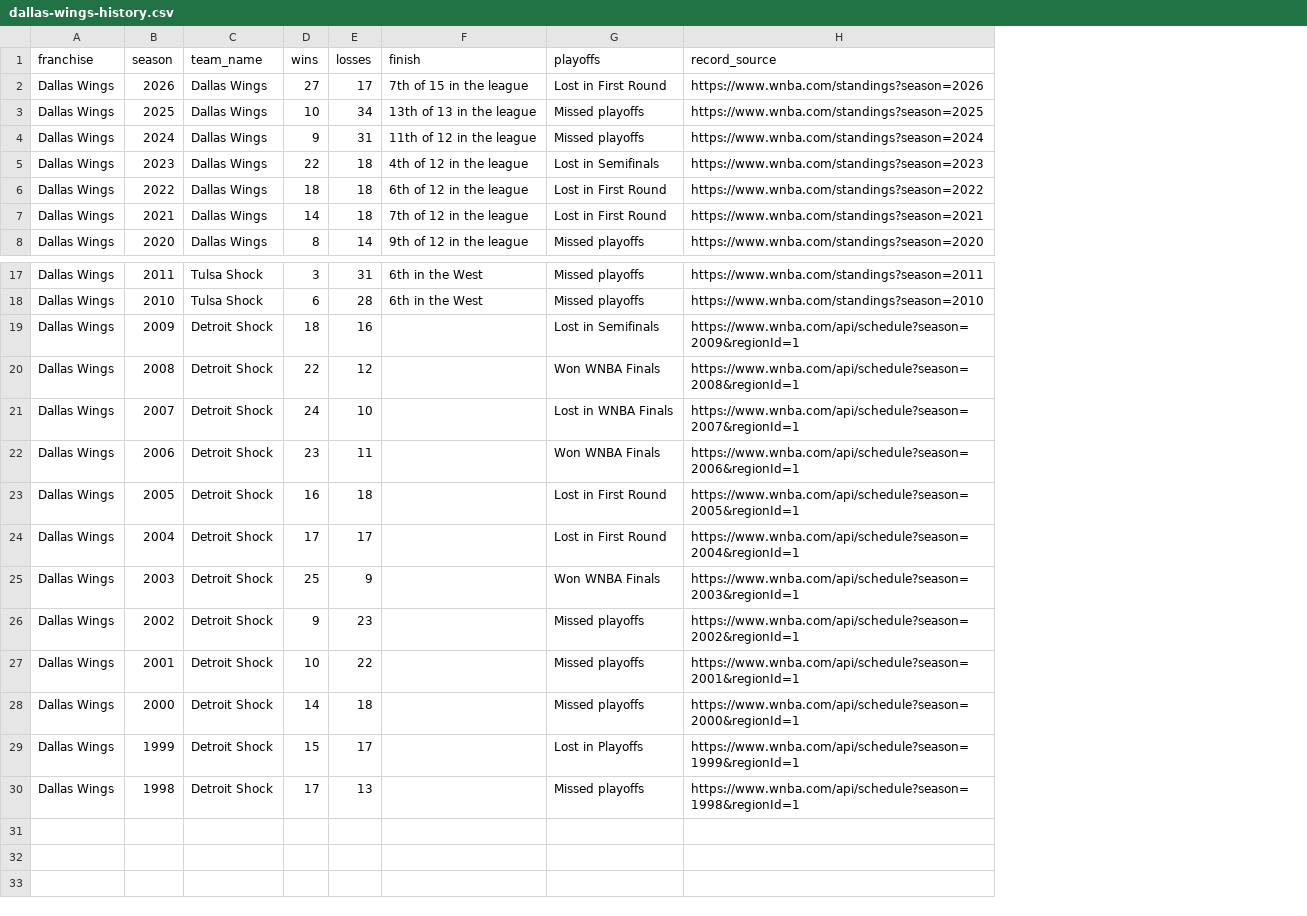
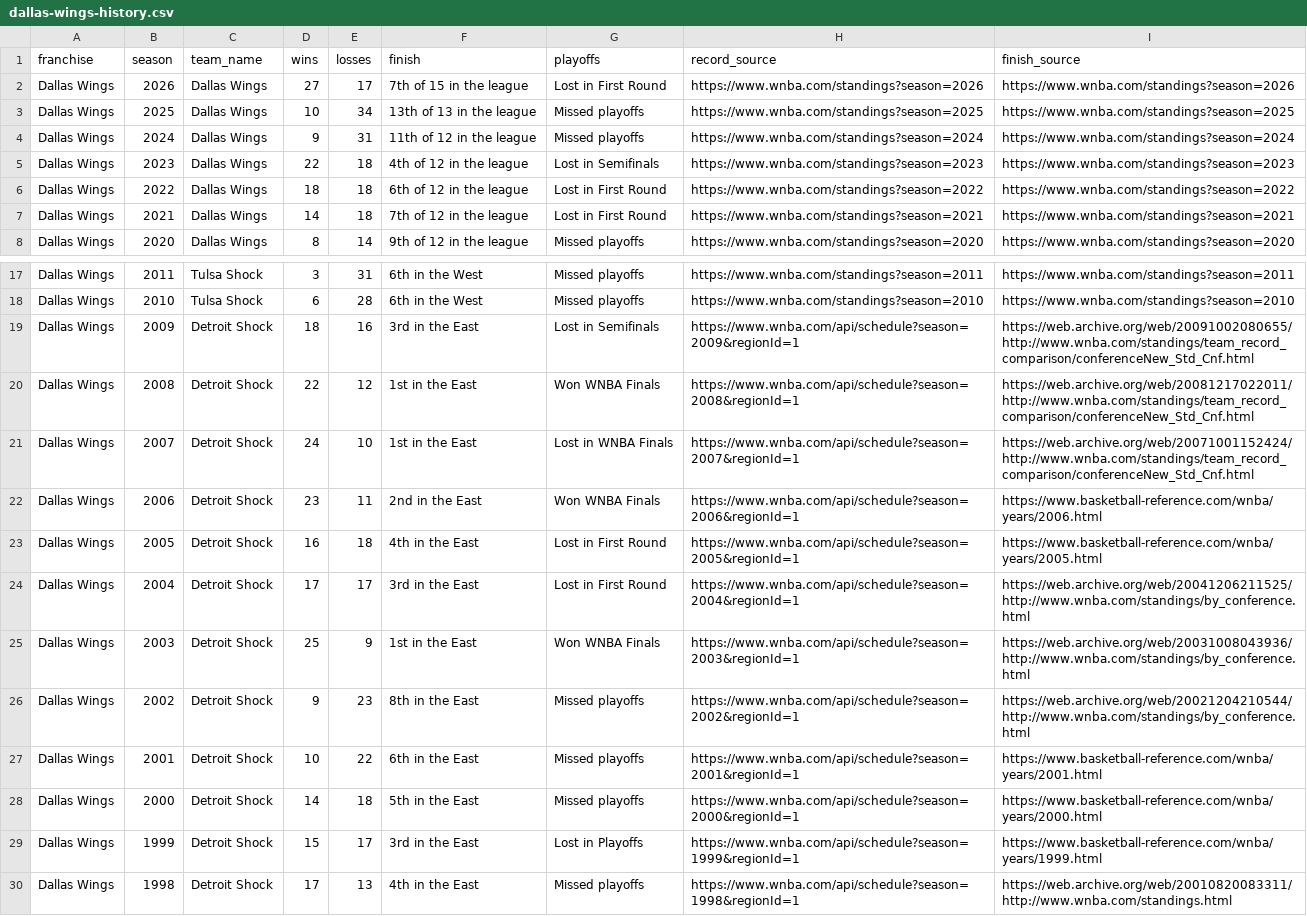
Before and after one commit to ryanmoalemi/fullcourtbuckets, a CSV file: wnba/teams/dallas-wings/dallas-wings-history.csv, drawn as a sheet; only a part is shown, gaps mark what is left out; the diff names each change by its address in the sheet, - before the commit and + after, or states it on an @@ line.

```diff
--- a/wnba/teams/dallas-wings/dallas-wings-history.csv
+++ b/wnba/teams/dallas-wings/dallas-wings-history.csv
+column I (finish_source), rows 2-8: https://www.wnba.com/standings?season=2026 | https://www.wnba.com/standings?season=2025 | https://www.wnba.com/standings?season=2024 | https://www.wnba.com/standings?season=2023 | https://www.wnba.com/standings?season=2022 | https://www.wnba.com/standings?season=2021 | https://www.wnba.com/standings?season=2020; rows 17-30: https://www.wnba.com/standings?season=2011 | https://www.wnba.com/standings?season=2010 | https://web.archive.org/web/20091002080655/http://www.wnba.com/standings/team_record_comparison/conferenceNew_Std_Cnf.html | https://web.archive.org/web/20081217022011/http://www.wnba.com/standings/team_record_comparison/conferenceNew_Std_Cnf.html | https://web.archive.org/web/20071001152424/http://www.wnba.com/standings/team_record_comparison/conferenceNew_Std_Cnf.html | https://www.basketball-reference.com/wnba/years/2006.html | https://www.basketball-reference.com/wnba/years/2005.html | https://web.archive.org/web/20041206211525/http://www.wnba.com/standings/by_conference.html | https://web.archive.org/web/20031008043936/http://www.wnba.com/standings/by_conference.html | https://web.archive.org/web/20021204210544/http://www.wnba.com/standings/by_conference.html | https://www.basketball-reference.com/wnba/years/2001.html | https://www.basketball-reference.com/wnba/years/2000.html | https://www.basketball-reference.com/wnba/years/1999.html | https://web.archive.org/web/20010820083311/http://www.wnba.com/standings.html
-F19 (finish): (empty)
+F19 (finish): 3rd in the East
-F20:F21 (finish): (empty)
+F20:F21 (finish): 1st in the East
-F22 (finish): (empty)
+F22 (finish): 2nd in the East
-F23 (finish): (empty)
+F23 (finish): 4th in the East
-F24 (finish): (empty)
+F24 (finish): 3rd in the East
-F25 (finish): (empty)
+F25 (finish): 1st in the East
-F26 (finish): (empty)
+F26 (finish): 8th in the East
-F27 (finish): (empty)
+F27 (finish): 6th in the East
-F28 (finish): (empty)
+F28 (finish): 5th in the East
-F29 (finish): (empty)
+F29 (finish): 3rd in the East
-F30 (finish): (empty)
+F30 (finish): 4th in the East
```
Also changed, not shown: wnba/teams/las-vegas-aces/las-vegas-aces-history.csv, wnba/teams/los-angeles-sparks/los-angeles-sparks-history.csv, 48 other files.
